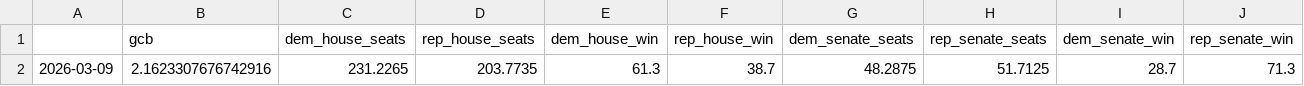
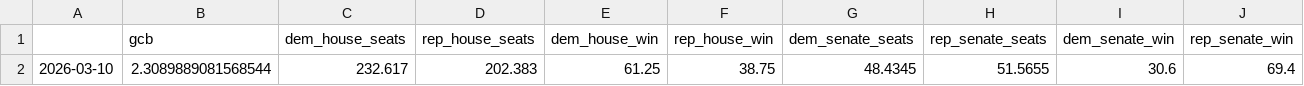
Before and after one commit to MapWiseResearch/forecast_data, a CSV file: 26midterms/26currentsim.csv, drawn as a sheet; removed rows and columns are numbered as before the commit, all else as after; the diff names each change by its address in the sheet, - before the commit and + after, or states it on an @@ line.

```diff
--- a/26midterms/26currentsim.csv
+++ b/26midterms/26currentsim.csv
-row 2: 2026-03-09 | 2.1623307676742916 | 231.2265 | 203.7735 | 61.3 | 38.7 | 48.2875 | 51.7125 | 28.7 | 71.3
+row 2: 2026-03-10 | 2.3089889081568544 | 232.617 | 202.383 | 61.25 | 38.75 | 48.4345 | 51.5655 | 30.6 | 69.4
```
Also changed, not shown: 26midterms/26master.csv, 26midterms/26pastsims.csv, 6 other files.
